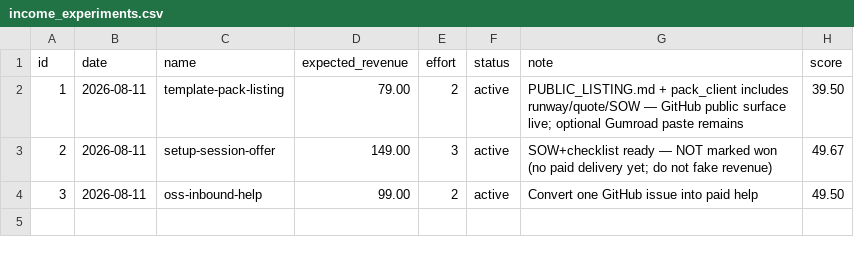
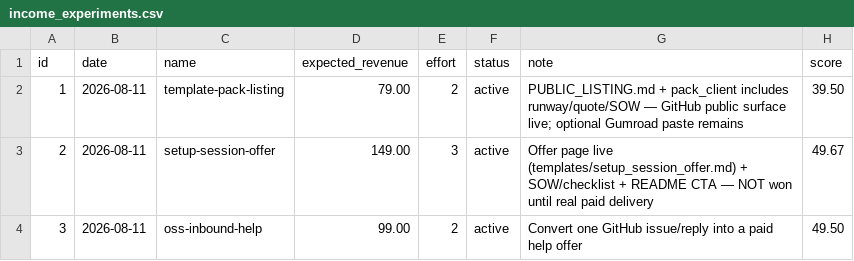
Before and after one commit to eric847b/zero-cost-wealth-playbook-tool, a CSV file: data/income_experiments.csv, drawn as a sheet.

Commit message:
data: note setup-session offer page live (still active until paid delivery)

```diff
--- a/data/income_experiments.csv
+++ b/data/income_experiments.csv
@@ -2,3 +2,3 @@ id,date,name,expected_revenue,effort,status,note,score
 1,2026-08-11,template-pack-listing,79.00,2,active,PUBLIC_LISTING.md + pack_client includes runway/quote/SOW — GitHub public surface live; optional Gumroad paste remains,39.50
-2,2026-08-11,setup-session-offer,149.00,3,active,SOW+checklist ready — NOT marked won (no paid delivery yet; do not fake revenue),49.67
-3,2026-08-11,oss-inbound-help,99.00,2,active,Convert one GitHub issue into paid help,49.50
+2,2026-08-11,setup-session-offer,149.00,3,active,Offer page live (templates/setup_session_offer.md) + SOW/checklist + README CTA — NOT won until real paid delivery,49.67
+3,2026-08-11,oss-inbound-help,99.00,2,active,Convert one GitHub issue/reply into a paid help offer,49.50
```
